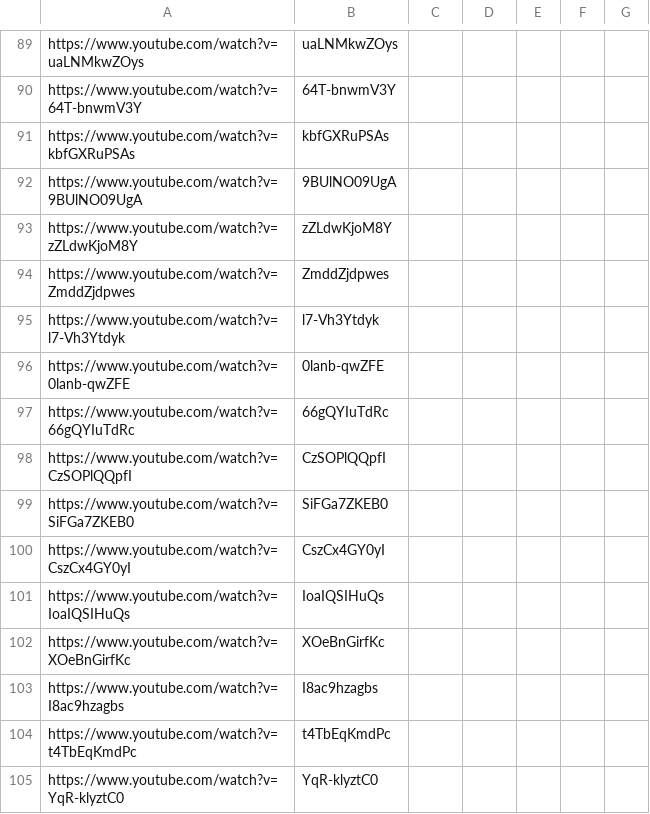
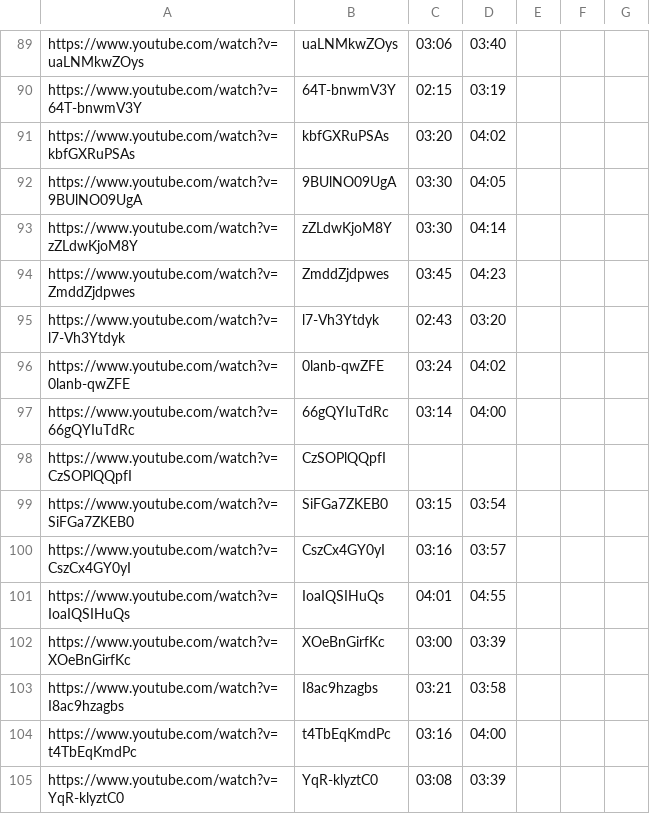
Before and after one commit to theUnrealSamurai/Skipper, a CSV file: data/Techlinked.csv, drawn as a sheet; only a part is shown, gaps mark what is left out; the diff covers the shown part only; the diff names each change by its address in the sheet, - before the commit and + after, or states it on an @@ line.

```diff
--- a/data/Techlinked.csv
+++ b/data/Techlinked.csv
-C89: (empty)
+C89: 03:06
-D89: (empty)
+D89: 03:40
-C90: (empty)
+C90: 02:15
-D90: (empty)
+D90: 03:19
-C91: (empty)
+C91: 03:20
-D91: (empty)
+D91: 04:02
-C92:C93: (empty)
+C92:C93: 03:30
-D92: (empty)
+D92: 04:05
-D93: (empty)
+D93: 04:14
-C94: (empty)
+C94: 03:45
-D94: (empty)
+D94: 04:23
-C95: (empty)
+C95: 02:43
-D95: (empty)
+D95: 03:20
-C96: (empty)
+C96: 03:24
-D96: (empty)
+D96: 04:02
-C97: (empty)
+C97: 03:14
-D97: (empty)
+D97: 04:00
-C99: (empty)
+C99: 03:15
-D99: (empty)
+D99: 03:54
-C100: (empty)
+C100: 03:16
-D100: (empty)
+D100: 03:57
-C101: (empty)
+C101: 04:01
-D101: (empty)
+D101: 04:55
-C102: (empty)
+C102: 03:00
-D102: (empty)
+D102: 03:39
-C103: (empty)
+C103: 03:21
-D103: (empty)
+D103: 03:58
-C104: (empty)
+C104: 03:16
-D104: (empty)
+D104: 04:00
-C105: (empty)
+C105: 03:08
-D105: (empty)
+D105: 03:39
```
Also changed, not shown: 123 edited cells elsewhere in this file, 5 other files.
